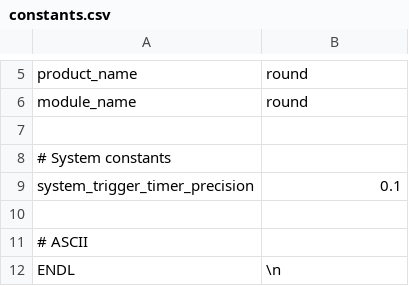
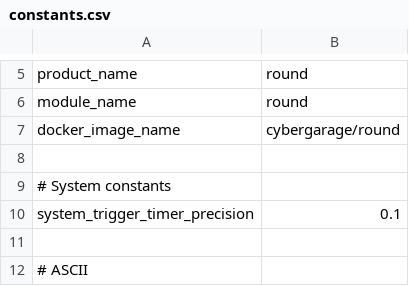
Before and after one commit to cybergarage/round, a CSV file: const/constants.csv, drawn as a sheet; only a part is shown, gaps mark what is left out; the shorter side is filled out with more unchanged rows; the diff names each change by its address in the sheet, - before the commit and + after, or states it on an @@ line.

Commit message:
* Added docker_image_name.

```diff
--- a/const/constants.csv
+++ b/const/constants.csv
+row 7: docker_image_name | cybergarage/round
```
